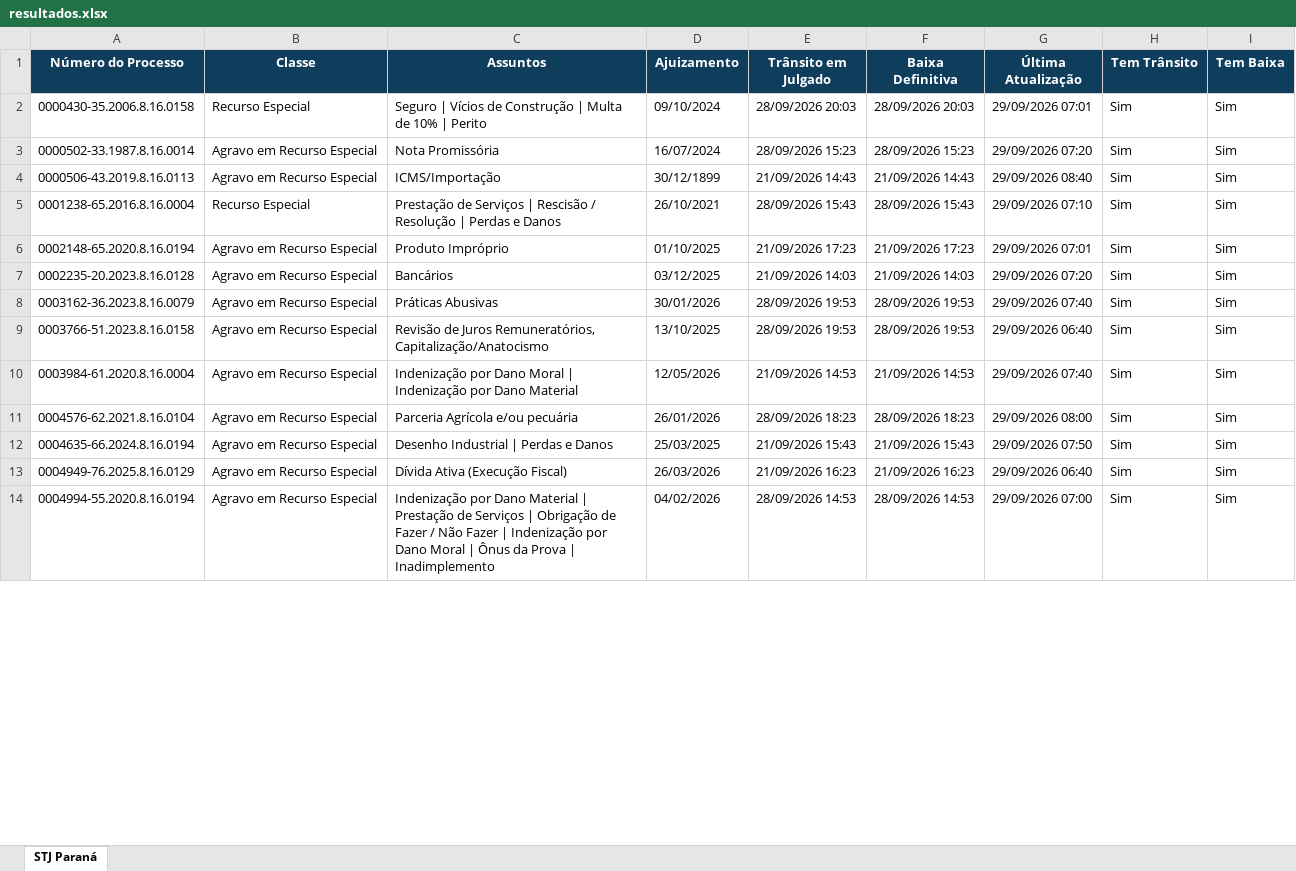
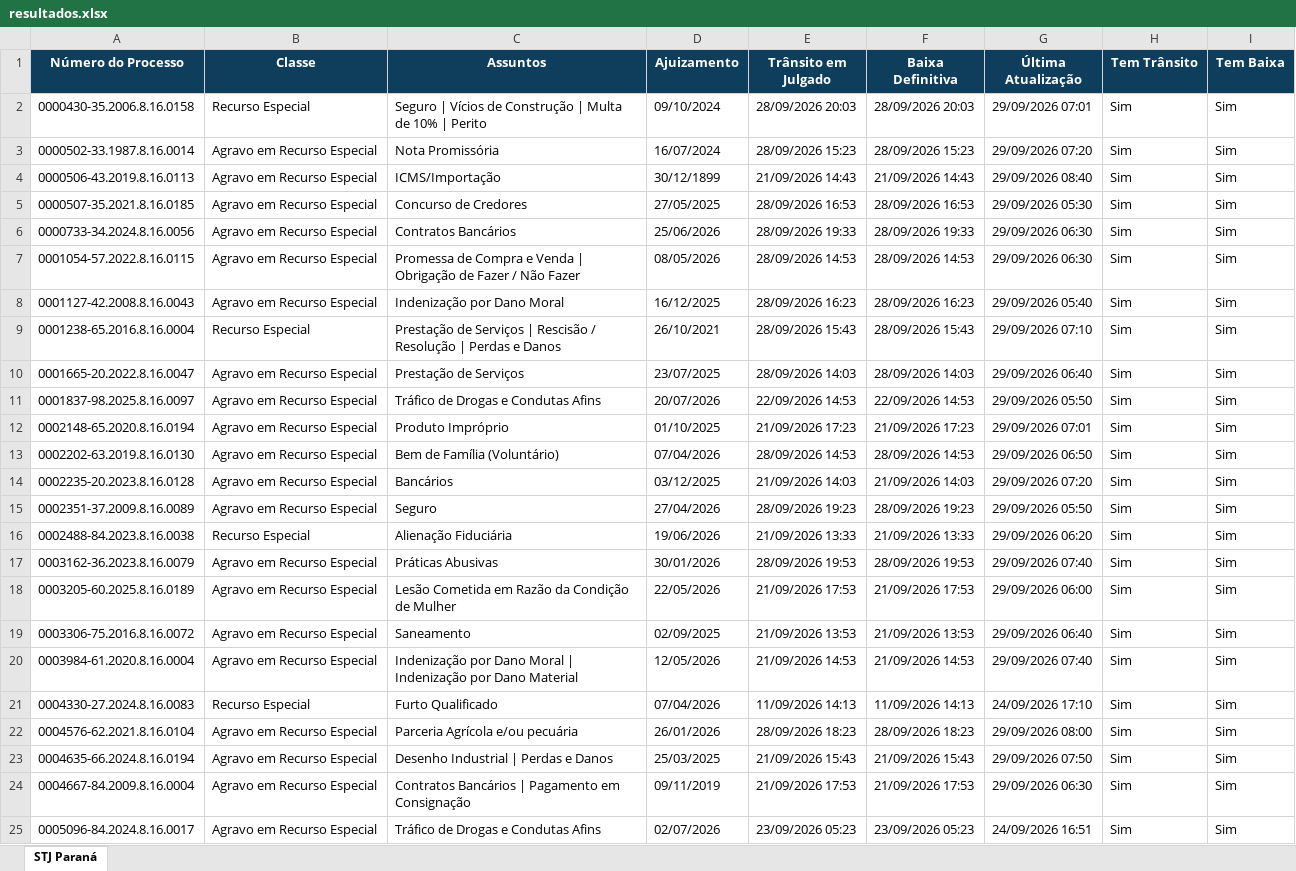
Before and after one commit to narleysousa/Consulta-STJ, an Excel workbook: docs/resultados.xlsx, sheet STJ Paraná, drawn as a sheet; only a part is shown; values as stored, in another font and other column widths than the file's, no borders; addresses are those after the commit; the diff covers the shown part only; the diff names each change by its address in the sheet, - before the commit and + after, or states it on an @@ line.

```diff
--- a/docs/resultados.xlsx (sheet STJ Paraná)
+++ b/docs/resultados.xlsx (sheet STJ Paraná)
+row 5: 0000507-35.2021.8.16.0185 | Agravo em Recurso Especial | Concurso de Credores | 27/05/2025 | 28/09/2026 16:53 | 28/09/2026 16:53 | 29/09/2026 05:30 | Sim | Sim
+row 6: 0000733-34.2024.8.16.0056 | Agravo em Recurso Especial | Contratos Bancários | 25/06/2026 | 28/09/2026 19:33 | 28/09/2026 19:33 | 29/09/2026 06:30 | Sim | Sim
+row 7: 0001054-57.2022.8.16.0115 | Agravo em Recurso Especial | Promessa de Compra e Venda | Obrigação de Fazer / Não Fazer | 08/05/2026 | 28/09/2026 14:53 | 28/09/2026 14:53 | 29/09/2026 06:30 | Sim | Sim
+row 8: 0001127-42.2008.8.16.0043 | Agravo em Recurso Especial | Indenização por Dano Moral | 16/12/2025 | 28/09/2026 16:23 | 28/09/2026 16:23 | 29/09/2026 05:40 | Sim | Sim
+row 10: 0001665-20.2022.8.16.0047 | Agravo em Recurso Especial | Prestação de Serviços | 23/07/2025 | 28/09/2026 14:03 | 28/09/2026 14:03 | 29/09/2026 06:40 | Sim | Sim
+row 11: 0001837-98.2025.8.16.0097 | Agravo em Recurso Especial | Tráfico de Drogas e Condutas Afins | 20/07/2026 | 22/09/2026 14:53 | 22/09/2026 14:53 | 29/09/2026 05:50 | Sim | Sim
+row 13: 0002202-63.2019.8.16.0130 | Agravo em Recurso Especial | Bem de Família (Voluntário) | 07/04/2026 | 28/09/2026 14:53 | 28/09/2026 14:53 | 29/09/2026 06:50 | Sim | Sim
+row 15: 0002351-37.2009.8.16.0089 | Agravo em Recurso Especial | Seguro | 27/04/2026 | 28/09/2026 19:23 | 28/09/2026 19:23 | 29/09/2026 05:50 | Sim | Sim
+row 16: 0002488-84.2023.8.16.0038 | Recurso Especial | Alienação Fiduciária | 19/06/2026 | 21/09/2026 13:33 | 21/09/2026 13:33 | 29/09/2026 06:20 | Sim | Sim
+row 18: 0003205-60.2025.8.16.0189 | Agravo em Recurso Especial | Lesão Cometida em Razão da Condição de Mulher | 22/05/2026 | 21/09/2026 17:53 | 21/09/2026 17:53 | 29/09/2026 06:00 | Sim | Sim
-A19 (Número do Processo): 0003766-51.2023.8.16.0158
+A19 (Número do Processo): 0003306-75.2016.8.16.0072
-C19 (Assuntos): Revisão de Juros Remuneratórios, Capitalização/Anatocismo
+C19 (Assuntos): Saneamento
-D19 (Ajuizamento): 13/10/2025
+D19 (Ajuizamento): 02/09/2025
-E19 (Trânsito em Julgado): 28/09/2026 19:53
+E19 (Trânsito em Julgado): 21/09/2026 13:53
-F19 (Baixa Definitiva): 28/09/2026 19:53
+F19 (Baixa Definitiva): 21/09/2026 13:53
+row 21: 0004330-27.2024.8.16.0083 | Recurso Especial | Furto Qualificado | 07/04/2026 | 11/09/2026 14:13 | 11/09/2026 14:13 | 24/09/2026 17:10 | Sim | Sim
-A24 (Número do Processo): 0004949-76.2025.8.16.0129
+A24 (Número do Processo): 0004667-84.2009.8.16.0004
-C24 (Assuntos): Dívida Ativa (Execução Fiscal)
+C24 (Assuntos): Contratos Bancários | Pagamento em Consignação
-D24 (Ajuizamento): 26/03/2026
+D24 (Ajuizamento): 09/11/2019
-E24 (Trânsito em Julgado): 21/09/2026 16:23
+E24 (Trânsito em Julgado): 21/09/2026 17:53
-F24 (Baixa Definitiva): 21/09/2026 16:23
+F24 (Baixa Definitiva): 21/09/2026 17:53
-G24 (Última Atualização): 29/09/2026 06:40
+G24 (Última Atualização): 29/09/2026 06:30
-A25 (Número do Processo): 0004994-55.2020.8.16.0194
+A25 (Número do Processo): 0005096-84.2024.8.16.0017
-C25 (Assuntos): Indenização por Dano Material | Prestação de Serviços | Obrigação de Fazer / Não Fazer | Indenização por Dano Moral | Ônus da Prova | Inadimplemento
+C25 (Assuntos): Tráfico de Drogas e Condutas Afins
-D25 (Ajuizamento): 04/02/2026
+D25 (Ajuizamento): 02/07/2026
-E25 (Trânsito em Julgado): 28/09/2026 14:53
+E25 (Trânsito em Julgado): 23/09/2026 05:23
-F25 (Baixa Definitiva): 28/09/2026 14:53
+F25 (Baixa Definitiva): 23/09/2026 05:23
-G25 (Última Atualização): 29/09/2026 07:00
+G25 (Última Atualização): 24/09/2026 16:51
```
Also changed, not shown: 30 added rows, 1 removed row and 48 edited cells elsewhere in this sheet, 2 other files.
